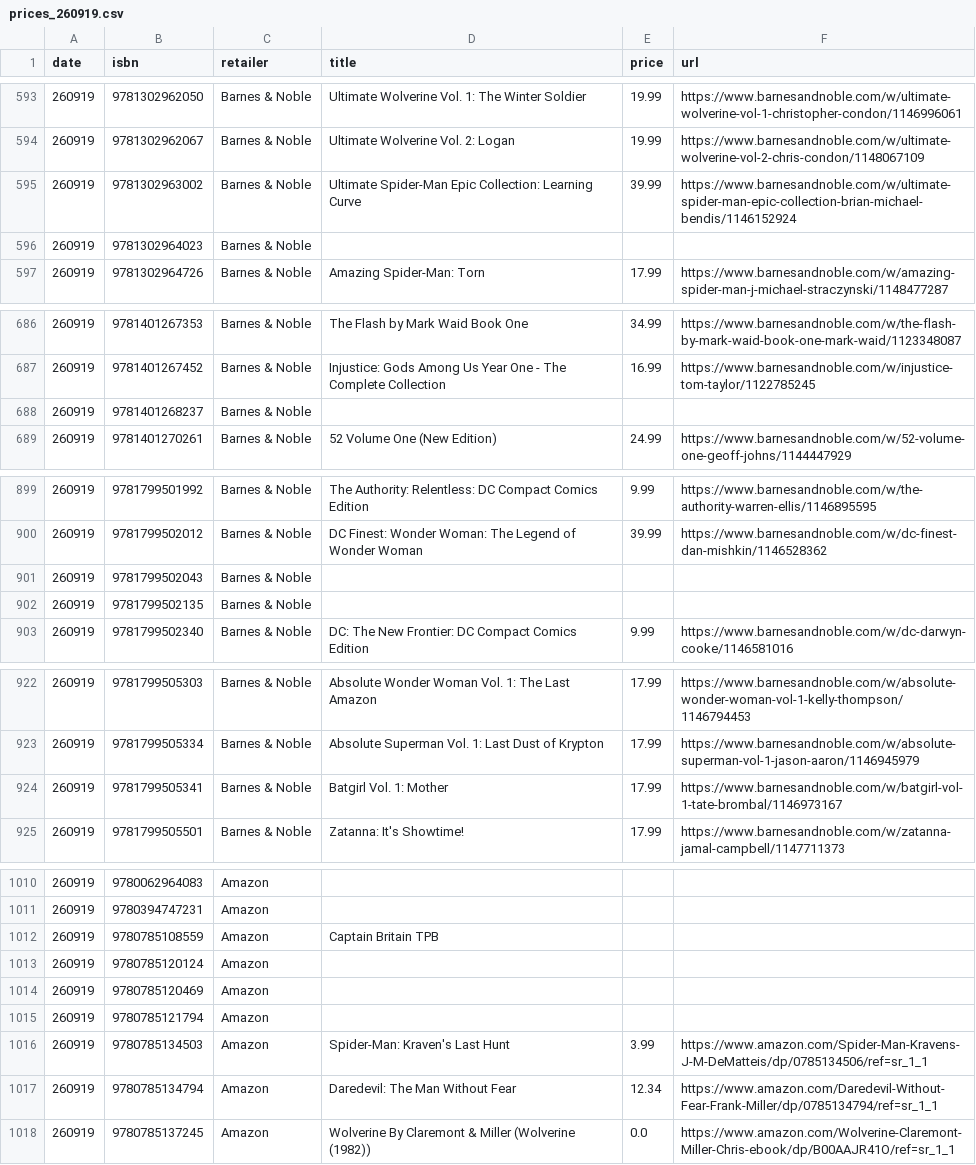
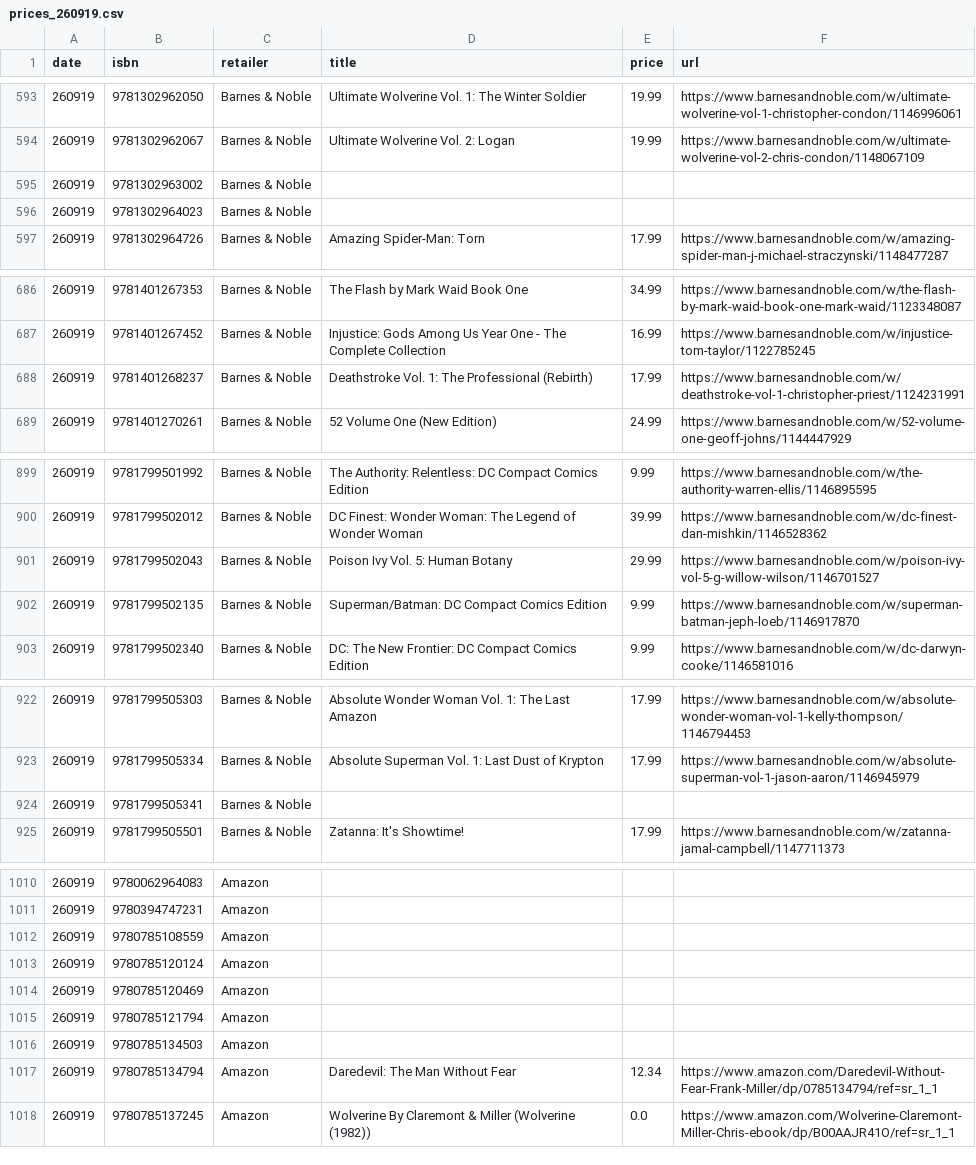
Before and after one commit to grayespinoza/graphic-novel-price-database, a CSV file: prices/prices_260919.csv, drawn as a sheet; only a part is shown, gaps mark what is left out; the diff covers the shown part only.

```diff
--- a/prices/prices_260919.csv
+++ b/prices/prices_260919.csv
@@ -594,3 +594,3 @@ date,isbn,retailer,title,price,url
 260919,9781302962067,Barnes & Noble,Ultimate Wolverine Vol. 2: Logan,19.99,https://www.barnesandnoble.com/w/ultimate-wolverine-vol-2-chris-condon/1148067109
-260919,9781302963002,Barnes & Noble,Ultimate Spider-Man Epic Collection: Learning Curve,39.99,https://www.barnesandnoble.com/w/ultimate-spider-man-epic-collection-brian-michael-bendis/1146152924
+260919,9781302963002,Barnes & Noble,,,
 260919,9781302964023,Barnes & Noble,,,
@@ -687,3 +687,3 @@ date,isbn,retailer,title,price,url
 260919,9781401267452,Barnes & Noble,Injustice: Gods Among Us Year One - The Complete Collection,16.99,https://www.barnesandnoble.com/w/injustice-tom-taylor/1122785245
-260919,9781401268237,Barnes & Noble,,,
+260919,9781401268237,Barnes & Noble,Deathstroke Vol. 1: The Professional (Rebirth),17.99,https://www.barnesandnoble.com/w/deathstroke-vol-1-christopher-priest/1124231991
 260919,9781401270261,Barnes & Noble,52 Volume One (New Edition),24.99,https://www.barnesandnoble.com/w/52-volume-one-geoff-johns/1144447929
@@ -900,4 +900,4 @@ date,isbn,retailer,title,price,url
 260919,9781799502012,Barnes & Noble,DC Finest: Wonder Woman: The Legend of Wonder Woman,39.99,https://www.barnesandnoble.com/w/dc-finest-dan-mishkin/1146528362
-260919,9781799502043,Barnes & Noble,,,
-260919,9781799502135,Barnes & Noble,,,
+260919,9781799502043,Barnes & Noble,Poison Ivy Vol. 5: Human Botany,29.99,https://www.barnesandnoble.com/w/poison-ivy-vol-5-g-willow-wilson/1146701527
+260919,9781799502135,Barnes & Noble,Superman/Batman: DC Compact Comics Edition,9.99,https://www.barnesandnoble.com/w/superman-batman-jeph-loeb/1146917870
 260919,9781799502340,Barnes & Noble,DC: The New Frontier: DC Compact Comics Edition,9.99,https://www.barnesandnoble.com/w/dc-darwyn-cooke/1146581016
@@ -923,3 +923,3 @@ date,isbn,retailer,title,price,url
 260919,9781799505334,Barnes & Noble,Absolute Superman Vol. 1: Last Dust of Krypton,17.99,https://www.barnesandnoble.com/w/absolute-superman-vol-1-jason-aaron/1146945979
-260919,9781799505341,Barnes & Noble,Batgirl Vol. 1: Mother,17.99,https://www.barnesandnoble.com/w/batgirl-vol-1-tate-brombal/1146973167
+260919,9781799505341,Barnes & Noble,,,
 260919,9781799505501,Barnes & Noble,Zatanna: It's Showtime!,17.99,https://www.barnesandnoble.com/w/zatanna-jamal-campbell/1147711373
@@ -1011,3 +1011,3 @@ date,isbn,retailer,title,price,url
 260919,9780394747231,Amazon,,,
-260919,9780785108559,Amazon,Captain Britain TPB,,
+260919,9780785108559,Amazon,,,
 260919,9780785120124,Amazon,,,
@@ -1015,3 +1015,3 @@ date,isbn,retailer,title,price,url
 260919,9780785121794,Amazon,,,
-260919,9780785134503,Amazon,Spider-Man: Kraven's Last Hunt,3.99,https://www.amazon.com/Spider-Man-Kravens-J-M-DeMatteis/dp/0785134506/ref=sr_1_1
+260919,9780785134503,Amazon,,,
 260919,9780785134794,Amazon,Daredevil: The Man Without Fear,12.34,https://www.amazon.com/Daredevil-Without-Fear-Frank-Miller/dp/0785134794/ref=sr_1_1
```
Also changed, not shown: 29 edited cells elsewhere in this file.
